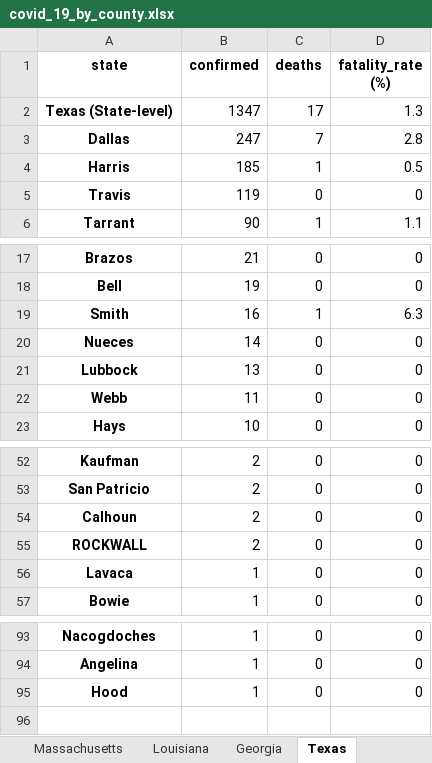
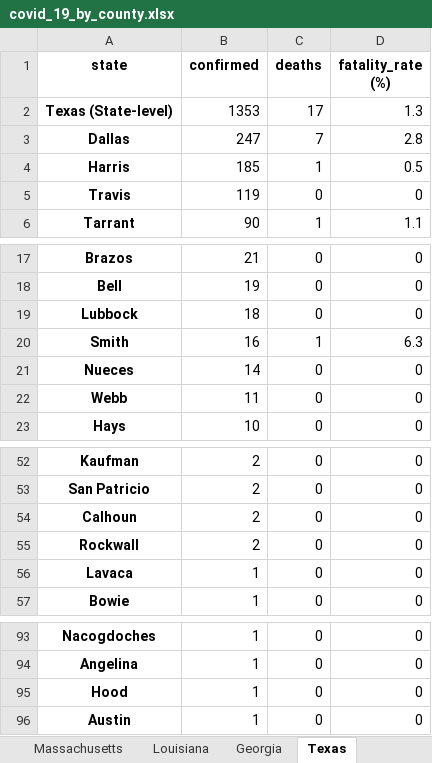
Before and after one commit to apgr0ss/covid19-scraper, an Excel workbook: covid_19_by_county.xlsx, sheet Texas, drawn as a sheet; only a part is shown, gaps mark what is left out; values as stored, in another font and other column widths than the file's, no borders; removed rows and columns are numbered as before the commit, all else as after; the diff names each change by its address in the sheet, - before the commit and + after, or states it on an @@ line.

```diff
--- a/covid_19_by_county.xlsx (sheet Texas)
+++ b/covid_19_by_county.xlsx (sheet Texas)
-B2 (confirmed): 1347
+B2 (confirmed): 1353
+row 19: Lubbock | 18 | 0 | 0
-row 21: Lubbock | 13 | 0 | 0
-A55 (state): ROCKWALL
+A55 (state): Rockwall
+row 96: Austin | 1 | 0 | 0
```
Also changed, not shown: sheet Alaska, sheet Iowa, sheet Alabama, sheet California, sheet Guam, other sheet tabs.
